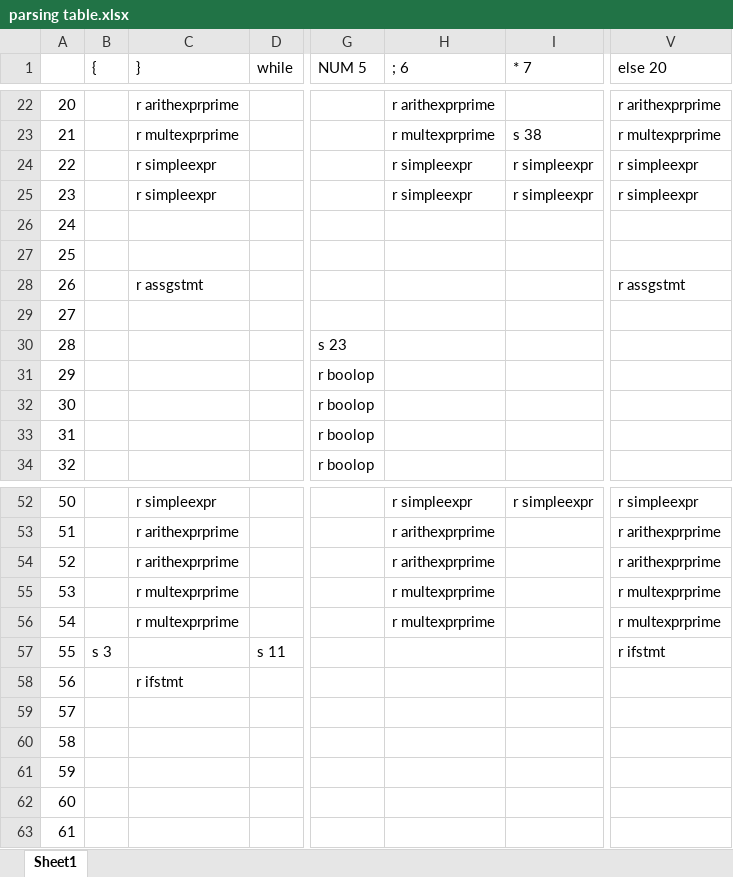
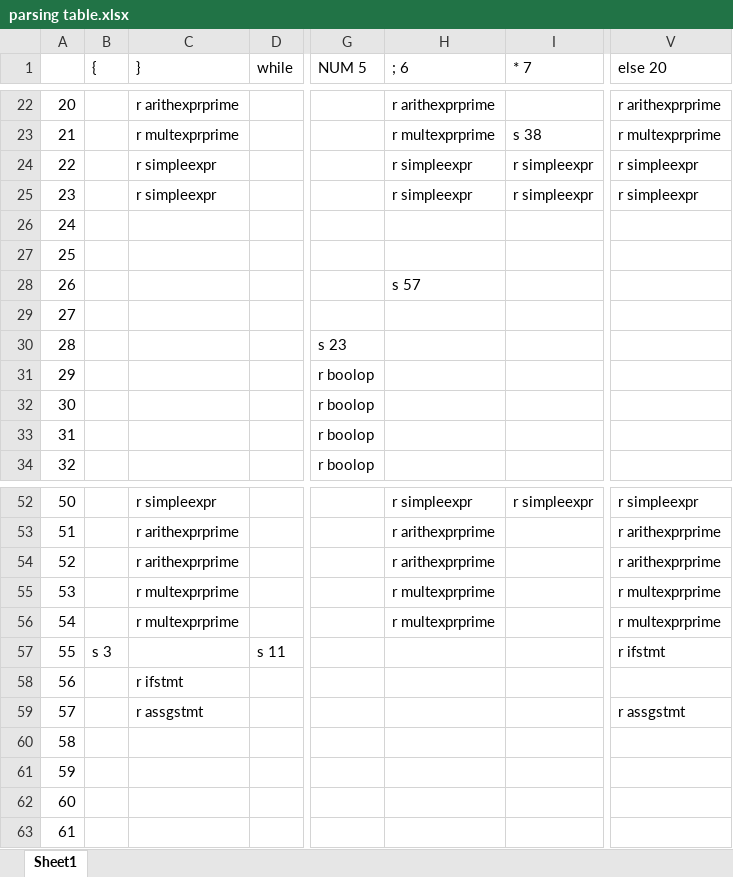
Before and after one commit to S-N-O-R-L-A-X/lex, an Excel workbook: LR parser/parsing table.xlsx, sheet Sheet1, drawn as a sheet; only a part is shown, gaps mark what is left out; values as stored, in another font and other column widths than the file's, no borders; the diff names each change by its address in the sheet, - before the commit and + after, or states it on an @@ line.

```diff
--- a/LR parser/parsing table.xlsx (sheet Sheet1)
+++ b/LR parser/parsing table.xlsx (sheet Sheet1)
-C28 (}): r assgstmt
+C28 (}): (empty)
-H28 (; 6): (empty)
+H28 (; 6): s 57
-V28 (else 20): r assgstmt
+V28 (else 20): (empty)
-C59 (}): (empty)
+C59 (}): r assgstmt
-V59 (else 20): (empty)
+V59 (else 20): r assgstmt
```
Also changed, not shown: 1 other file.
